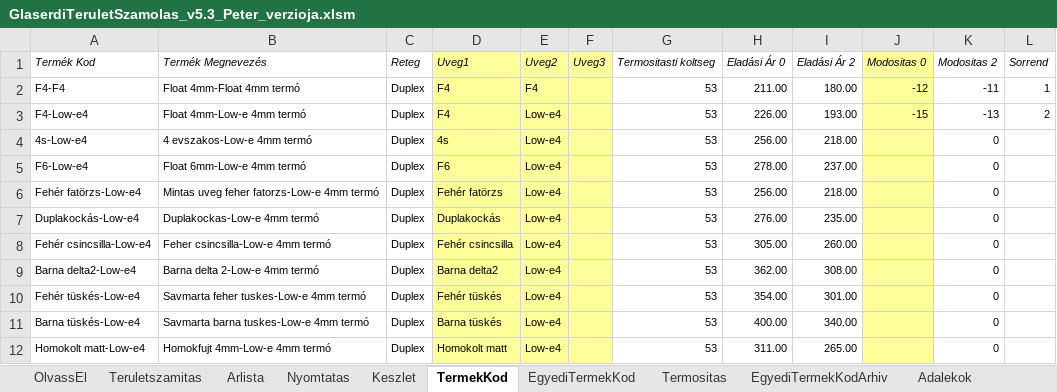
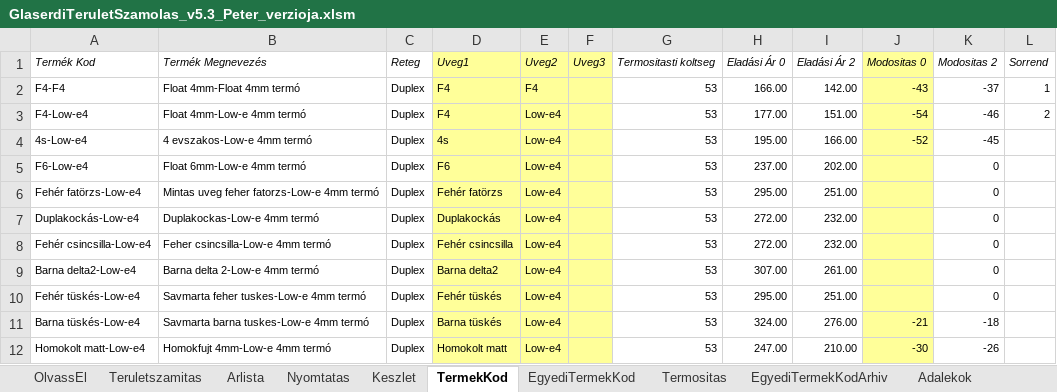
Before and after one commit to glaserdi/streamlit-app, an Excel workbook: GlaserdiTeruletSzamolas_v5.3_Peter_verzioja.xlsm, sheet TermekKod, drawn as a sheet; only a part is shown; values as stored, in another font and other column widths than the file's, no borders; charts and pictures not drawn; the diff covers the shown part only; the diff names each change by its address in the sheet, - before the commit and + after, or states it on an @@ line.

```diff
--- a/GlaserdiTeruletSzamolas_v5.3_Peter_verzioja.xlsm (sheet TermekKod)
+++ b/GlaserdiTeruletSzamolas_v5.3_Peter_verzioja.xlsm (sheet TermekKod)
-H2 (Eladási Ár 0): 211.00
+H2 (Eladási Ár 0): 166.00
-I2 (Eladási Ár 2): 180.00
+I2 (Eladási Ár 2): 142.00
-J2 (Modositas 0): -12
+J2 (Modositas 0): -43
-K2 (Modositas 2): -11
+K2 (Modositas 2): -37
-H3 (Eladási Ár 0): 226.00
+H3 (Eladási Ár 0): 177.00
-I3 (Eladási Ár 2): 193.00
+I3 (Eladási Ár 2): 151.00
-J3 (Modositas 0): -15
+J3 (Modositas 0): -54
-K3 (Modositas 2): -13
+K3 (Modositas 2): -46
-H4 (Eladási Ár 0): 256.00
+H4 (Eladási Ár 0): 195.00
-I4 (Eladási Ár 2): 218.00
+I4 (Eladási Ár 2): 166.00
-J4 (Modositas 0): (empty)
+J4 (Modositas 0): -52
-K4 (Modositas 2): 0
+K4 (Modositas 2): -45
-H5 (Eladási Ár 0): 278.00
+H5 (Eladási Ár 0): 237.00
-I5 (Eladási Ár 2): 237.00
+I5 (Eladási Ár 2): 202.00
-H6 (Eladási Ár 0): 256.00
+H6 (Eladási Ár 0): 295.00
-I6 (Eladási Ár 2): 218.00
+I6 (Eladási Ár 2): 251.00
-H7 (Eladási Ár 0): 276.00
+H7 (Eladási Ár 0): 272.00
-I7 (Eladási Ár 2): 235.00
+I7 (Eladási Ár 2): 232.00
-H8 (Eladási Ár 0): 305.00
+H8 (Eladási Ár 0): 272.00
-I8 (Eladási Ár 2): 260.00
+I8 (Eladási Ár 2): 232.00
-H9 (Eladási Ár 0): 362.00
+H9 (Eladási Ár 0): 307.00
-I9 (Eladási Ár 2): 308.00
+I9 (Eladási Ár 2): 261.00
-H10 (Eladási Ár 0): 354.00
+H10 (Eladási Ár 0): 295.00
-I10 (Eladási Ár 2): 301.00
+I10 (Eladási Ár 2): 251.00
-H11 (Eladási Ár 0): 400.00
+H11 (Eladási Ár 0): 324.00
-I11 (Eladási Ár 2): 340.00
+I11 (Eladási Ár 2): 276.00
-J11 (Modositas 0): (empty)
+J11 (Modositas 0): -21
-K11 (Modositas 2): 0
+K11 (Modositas 2): -18
-H12 (Eladási Ár 0): 311.00
+H12 (Eladási Ár 0): 247.00
-I12 (Eladási Ár 2): 265.00
+I12 (Eladási Ár 2): 210.00
-J12 (Modositas 0): (empty)
+J12 (Modositas 0): -30
-K12 (Modositas 2): 0
+K12 (Modositas 2): -26
```
Also changed, not shown: 1 added row, 1 removed row and 475 edited cells elsewhere in this sheet, sheet Keszlet, sheet EgyediTermekKod, sheet Teruletszamitas, sheet Nyomtatas, formulas that keep their value, hidden cells, charts or pictures.
